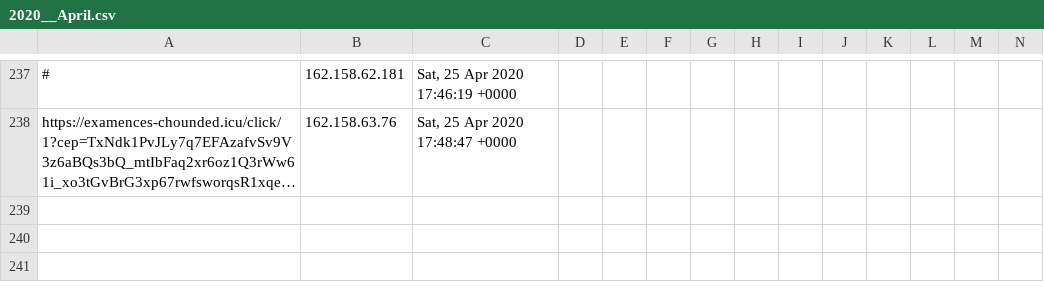
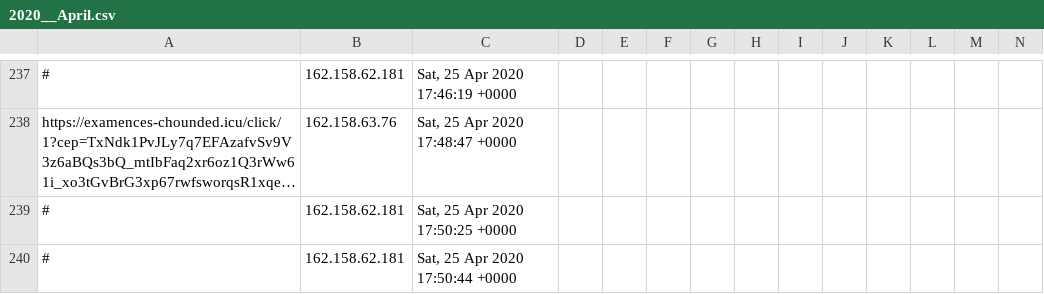
Before and after one commit to runacode/accent3, a CSV file: logs/2020__April.csv, drawn as a sheet; only a part is shown, gaps mark what is left out; long unchanged cells end in …; rows hold the shown columns only; the diff names each change by its address in the sheet, - before the commit and + after, or states it on an @@ line.

Commit message:
Site Editor Update

```diff
--- a/logs/2020__April.csv
+++ b/logs/2020__April.csv
+row 239: # | 162.158.62.181 | Sat, 25 Apr 2020 17:50:25 +0000
+row 240: # | 162.158.62.181 | Sat, 25 Apr 2020 17:50:44 +0000
```
